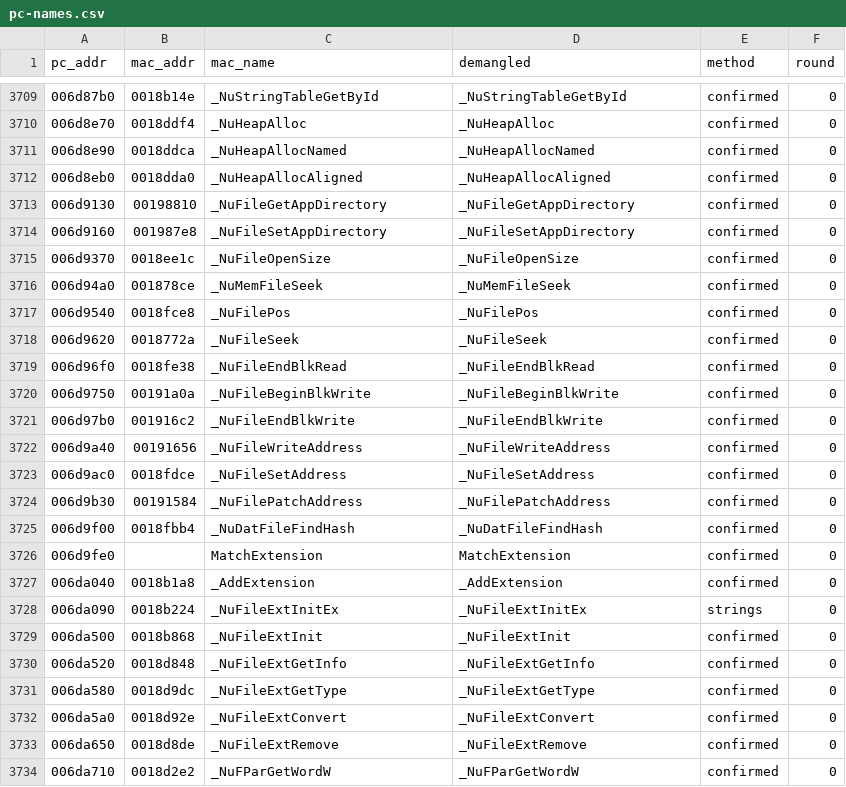
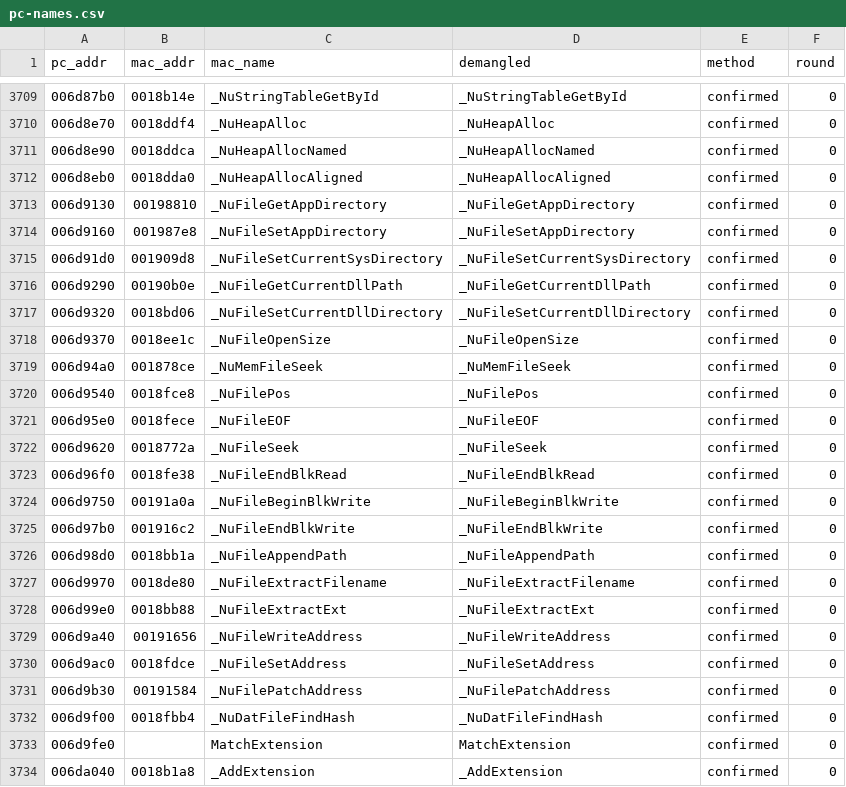
Before and after one commit to wasdhjklxyz/lbtvg, a CSV file: tools/symbols/pc-names.csv, drawn as a sheet; only a part is shown, gaps mark what is left out; the shorter side is filled out with more unchanged rows; the diff names each change by its address in the sheet, - before the commit and + after, or states it on an @@ line.

```diff
--- a/tools/symbols/pc-names.csv
+++ b/tools/symbols/pc-names.csv
+row 3715: 006d91d0 | 001909d8 | _NuFileSetCurrentSysDirectory | _NuFileSetCurrentSysDirectory | confirmed | 0
+row 3716: 006d9290 | 00190b0e | _NuFileGetCurrentDllPath | _NuFileGetCurrentDllPath | confirmed | 0
+row 3717: 006d9320 | 0018bd06 | _NuFileSetCurrentDllDirectory | _NuFileSetCurrentDllDirectory | confirmed | 0
+row 3721: 006d95e0 | 0018fece | _NuFileEOF | _NuFileEOF | confirmed | 0
+row 3726: 006d98d0 | 0018bb1a | _NuFileAppendPath | _NuFileAppendPath | confirmed | 0
+row 3727: 006d9970 | 0018de80 | _NuFileExtractFilename | _NuFileExtractFilename | confirmed | 0
+row 3728: 006d99e0 | 0018bb88 | _NuFileExtractExt | _NuFileExtractExt | confirmed | 0
```
Also changed, not shown: 4 other files.
